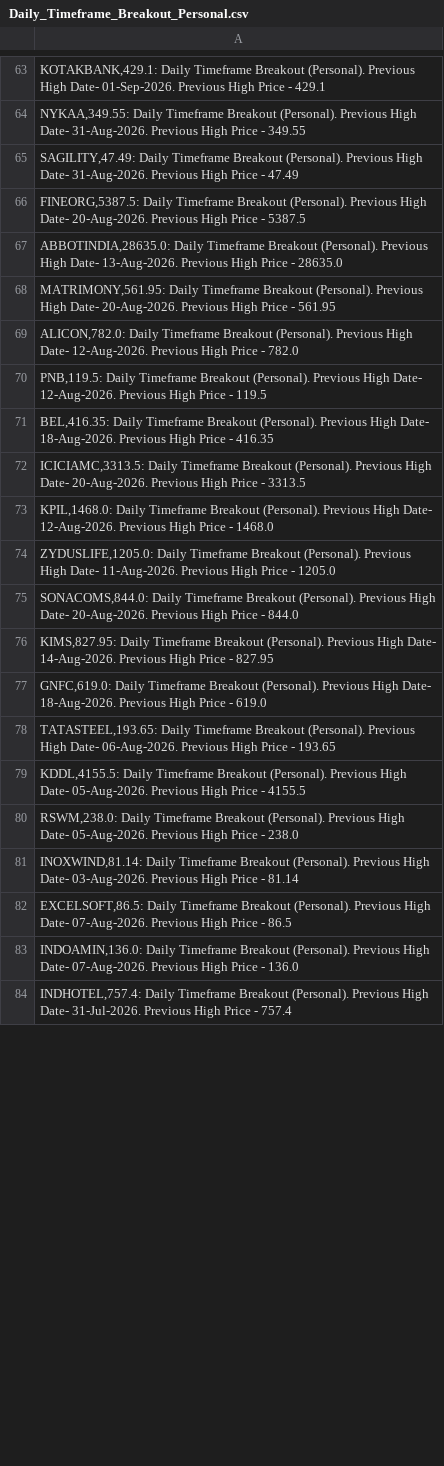
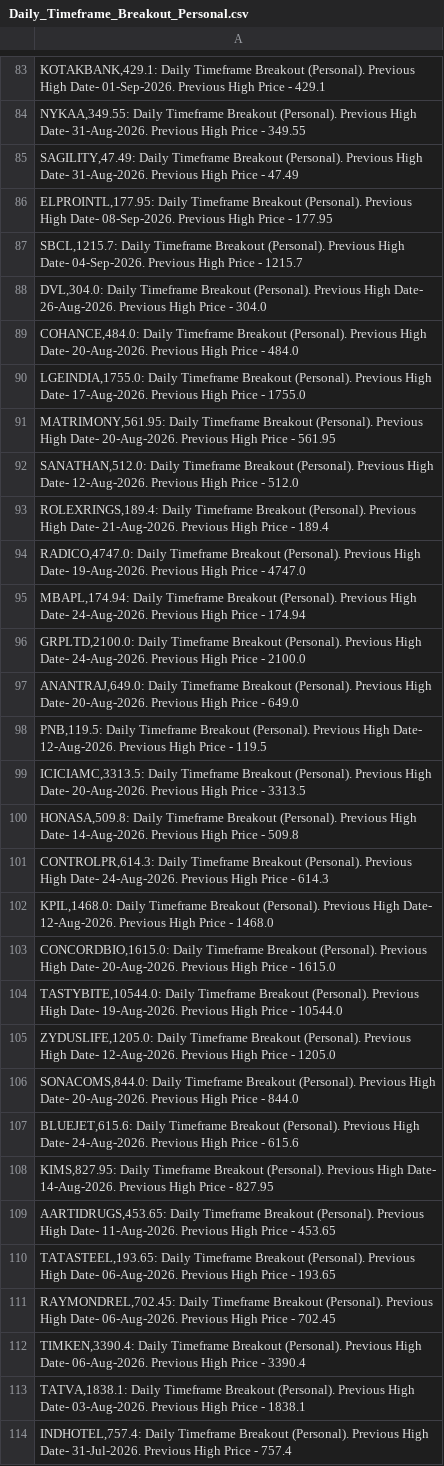
Before and after one commit to vibats/Daily_Notification_Data, a CSV file: Email_Notification_Data/Daily_Timeframe_Breakout_Personal.csv, drawn as a sheet; only a part is shown, gaps mark what is left out; the diff covers the shown part only.

```diff
--- a/Email_Notification_Data/Daily_Timeframe_Breakout_Personal.csv
+++ b/Email_Notification_Data/Daily_Timeframe_Breakout_Personal.csv
@@ -65,20 +85,30 @@
 "SAGILITY,47.49: Daily Timeframe Breakout (Personal). Previous High Date- 31-Aug-2026. Previous High Price - 47.49"
-"FINEORG,5387.5: Daily Timeframe Breakout (Personal). Previous High Date- 20-Aug-2026. Previous High Price - 5387.5"
-"ABBOTINDIA,28635.0: Daily Timeframe Breakout (Personal). Previous High Date- 13-Aug-2026. Previous High Price - 28635.0"
+"ELPROINTL,177.95: Daily Timeframe Breakout (Personal). Previous High Date- 08-Sep-2026. Previous High Price - 177.95"
+"SBCL,1215.7: Daily Timeframe Breakout (Personal). Previous High Date- 04-Sep-2026. Previous High Price - 1215.7"
+"DVL,304.0: Daily Timeframe Breakout (Personal). Previous High Date- 26-Aug-2026. Previous High Price - 304.0"
+"COHANCE,484.0: Daily Timeframe Breakout (Personal). Previous High Date- 20-Aug-2026. Previous High Price - 484.0"
+"LGEINDIA,1755.0: Daily Timeframe Breakout (Personal). Previous High Date- 17-Aug-2026. Previous High Price - 1755.0"
 "MATRIMONY,561.95: Daily Timeframe Breakout (Personal). Previous High Date- 20-Aug-2026. Previous High Price - 561.95"
-"ALICON,782.0: Daily Timeframe Breakout (Personal). Previous High Date- 12-Aug-2026. Previous High Price - 782.0"
+"SANATHAN,512.0: Daily Timeframe Breakout (Personal). Previous High Date- 12-Aug-2026. Previous High Price - 512.0"
+"ROLEXRINGS,189.4: Daily Timeframe Breakout (Personal). Previous High Date- 21-Aug-2026. Previous High Price - 189.4"
+"RADICO,4747.0: Daily Timeframe Breakout (Personal). Previous High Date- 19-Aug-2026. Previous High Price - 4747.0"
+"MBAPL,174.94: Daily Timeframe Breakout (Personal). Previous High Date- 24-Aug-2026. Previous High Price - 174.94"
+"GRPLTD,2100.0: Daily Timeframe Breakout (Personal). Previous High Date- 24-Aug-2026. Previous High Price - 2100.0"
+"ANANTRAJ,649.0: Daily Timeframe Breakout (Personal). Previous High Date- 20-Aug-2026. Previous High Price - 649.0"
 "PNB,119.5: Daily Timeframe Breakout (Personal). Previous High Date- 12-Aug-2026. Previous High Price - 119.5"
-"BEL,416.35: Daily Timeframe Breakout (Personal). Previous High Date- 18-Aug-2026. Previous High Price - 416.35"
 "ICICIAMC,3313.5: Daily Timeframe Breakout (Personal). Previous High Date- 20-Aug-2026. Previous High Price - 3313.5"
+"HONASA,509.8: Daily Timeframe Breakout (Personal). Previous High Date- 14-Aug-2026. Previous High Price - 509.8"
+"CONTROLPR,614.3: Daily Timeframe Breakout (Personal). Previous High Date- 24-Aug-2026. Previous High Price - 614.3"
 "KPIL,1468.0: Daily Timeframe Breakout (Personal). Previous High Date- 12-Aug-2026. Previous High Price - 1468.0"
-"ZYDUSLIFE,1205.0: Daily Timeframe Breakout (Personal). Previous High Date- 11-Aug-2026. Previous High Price - 1205.0"
+"CONCORDBIO,1615.0: Daily Timeframe Breakout (Personal). Previous High Date- 20-Aug-2026. Previous High Price - 1615.0"
+"TASTYBITE,10544.0: Daily Timeframe Breakout (Personal). Previous High Date- 19-Aug-2026. Previous High Price - 10544.0"
+"ZYDUSLIFE,1205.0: Daily Timeframe Breakout (Personal). Previous High Date- 12-Aug-2026. Previous High Price - 1205.0"
 "SONACOMS,844.0: Daily Timeframe Breakout (Personal). Previous High Date- 20-Aug-2026. Previous High Price - 844.0"
+"BLUEJET,615.6: Daily Timeframe Breakout (Personal). Previous High Date- 24-Aug-2026. Previous High Price - 615.6"
 "KIMS,827.95: Daily Timeframe Breakout (Personal). Previous High Date- 14-Aug-2026. Previous High Price - 827.95"
-"GNFC,619.0: Daily Timeframe Breakout (Personal). Previous High Date- 18-Aug-2026. Previous High Price - 619.0"
+"AARTIDRUGS,453.65: Daily Timeframe Breakout (Personal). Previous High Date- 11-Aug-2026. Previous High Price - 453.65"
 "TATASTEEL,193.65: Daily Timeframe Breakout (Personal). Previous High Date- 06-Aug-2026. Previous High Price - 193.65"
-"KDDL,4155.5: Daily Timeframe Breakout (Personal). Previous High Date- 05-Aug-2026. Previous High Price - 4155.5"
-"RSWM,238.0: Daily Timeframe Breakout (Personal). Previous High Date- 05-Aug-2026. Previous High Price - 238.0"
-"INOXWIND,81.14: Daily Timeframe Breakout (Personal). Previous High Date- 03-Aug-2026. Previous High Price - 81.14"
-"EXCELSOFT,86.5: Daily Timeframe Breakout (Personal). Previous High Date- 07-Aug-2026. Previous High Price - 86.5"
-"INDOAMIN,136.0: Daily Timeframe Breakout (Personal). Previous High Date- 07-Aug-2026. Previous High Price - 136.0"
+"RAYMONDREL,702.45: Daily Timeframe Breakout (Personal). Previous High Date- 06-Aug-2026. Previous High Price - 702.45"
+"TIMKEN,3390.4: Daily Timeframe Breakout (Personal). Previous High Date- 06-Aug-2026. Previous High Price - 3390.4"
+"TATVA,1838.1: Daily Timeframe Breakout (Personal). Previous High Date- 03-Aug-2026. Previous High Price - 1838.1"
 "INDHOTEL,757.4: Daily Timeframe Breakout (Personal). Previous High Date- 31-Jul-2026. Previous High Price - 757.4"
```
Also changed, not shown: 46 added rows, 7 removed rows, 1 moved row and 23 edited cells elsewhere in this file, Email_Notification_Data/Daily_TimeFrame_Horizontal_Support.csv, Email_Notification_Data/Daily_TimeFrame_Horizontal_Support_30_Days.csv, 1 other file.
